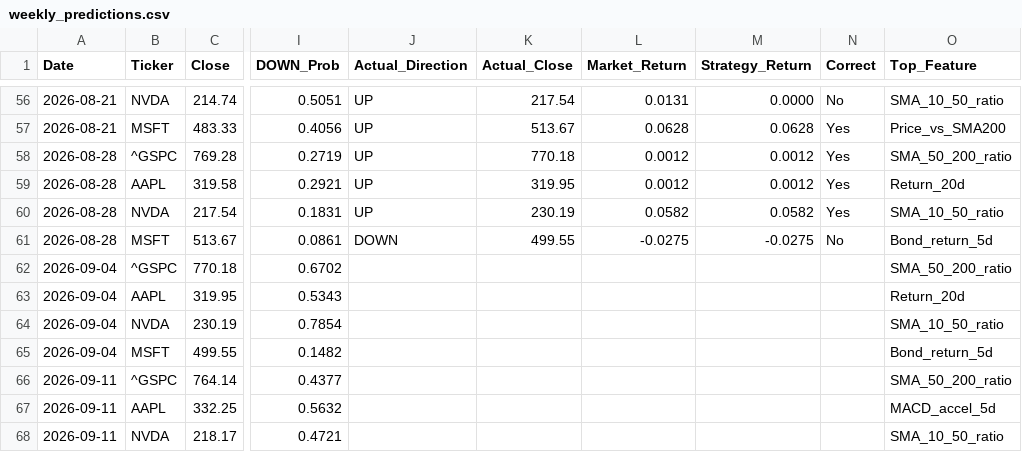
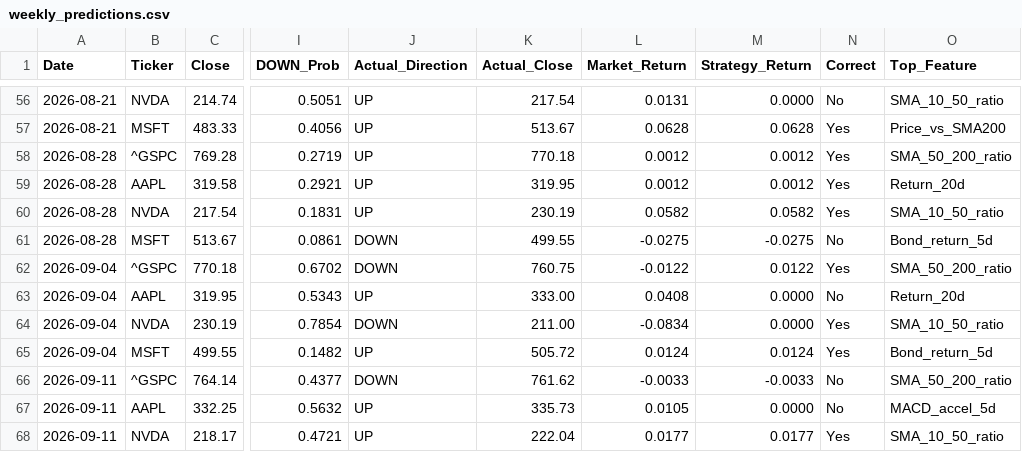
Before and after one commit to VDP09/AI-Trade, a CSV file: weekly_predictions.csv, drawn as a sheet; only a part is shown, gaps mark what is left out; the diff covers the shown part only; the diff names each change by its address in the sheet, - before the commit and + after, or states it on an @@ line.

```diff
--- a/weekly_predictions.csv
+++ b/weekly_predictions.csv
-J62 (Actual_Direction): (empty)
+J62 (Actual_Direction): DOWN
-K62 (Actual_Close): (empty)
+K62 (Actual_Close): 760.75
-L62 (Market_Return): (empty)
+L62 (Market_Return): -0.0122
-M62 (Strategy_Return): (empty)
+M62 (Strategy_Return): 0.0122
-N62 (Correct): (empty)
+N62 (Correct): Yes
-J63 (Actual_Direction): (empty)
+J63 (Actual_Direction): UP
-K63 (Actual_Close): (empty)
+K63 (Actual_Close): 333.00
-L63 (Market_Return): (empty)
+L63 (Market_Return): 0.0408
-M63:M64 (Strategy_Return): (empty)
+M63:M64 (Strategy_Return): 0.0000
-N63 (Correct): (empty)
+N63 (Correct): No
-J64 (Actual_Direction): (empty)
+J64 (Actual_Direction): DOWN
-K64 (Actual_Close): (empty)
+K64 (Actual_Close): 211.00
-L64 (Market_Return): (empty)
+L64 (Market_Return): -0.0834
-N64:N65 (Correct): (empty)
+N64:N65 (Correct): Yes
-J65 (Actual_Direction): (empty)
+J65 (Actual_Direction): UP
-K65 (Actual_Close): (empty)
+K65 (Actual_Close): 505.72
-L65 (Market_Return): (empty)
+L65 (Market_Return): 0.0124
-M65 (Strategy_Return): (empty)
+M65 (Strategy_Return): 0.0124
-J66 (Actual_Direction): (empty)
+J66 (Actual_Direction): DOWN
-K66 (Actual_Close): (empty)
+K66 (Actual_Close): 761.62
-L66 (Market_Return): (empty)
+L66 (Market_Return): -0.0033
-M66 (Strategy_Return): (empty)
+M66 (Strategy_Return): -0.0033
-N66:N67 (Correct): (empty)
+N66:N67 (Correct): No
-J67:J68 (Actual_Direction): (empty)
+J67:J68 (Actual_Direction): UP
-K67 (Actual_Close): (empty)
+K67 (Actual_Close): 335.73
-L67 (Market_Return): (empty)
+L67 (Market_Return): 0.0105
-M67 (Strategy_Return): (empty)
+M67 (Strategy_Return): 0.0000
-K68 (Actual_Close): (empty)
+K68 (Actual_Close): 222.04
-L68 (Market_Return): (empty)
+L68 (Market_Return): 0.0177
-M68 (Strategy_Return): (empty)
+M68 (Strategy_Return): 0.0177
-N68 (Correct): (empty)
+N68 (Correct): Yes
```
Also changed, not shown: 4 added rows and 5 edited cells elsewhere in this file.
